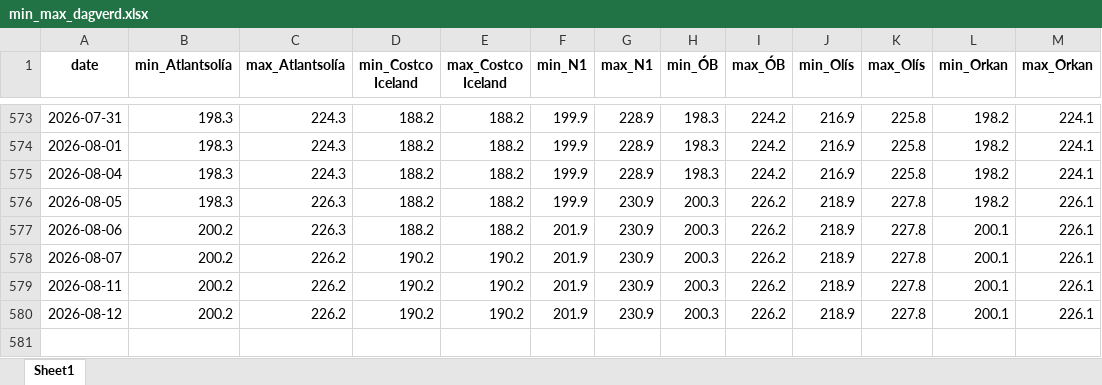
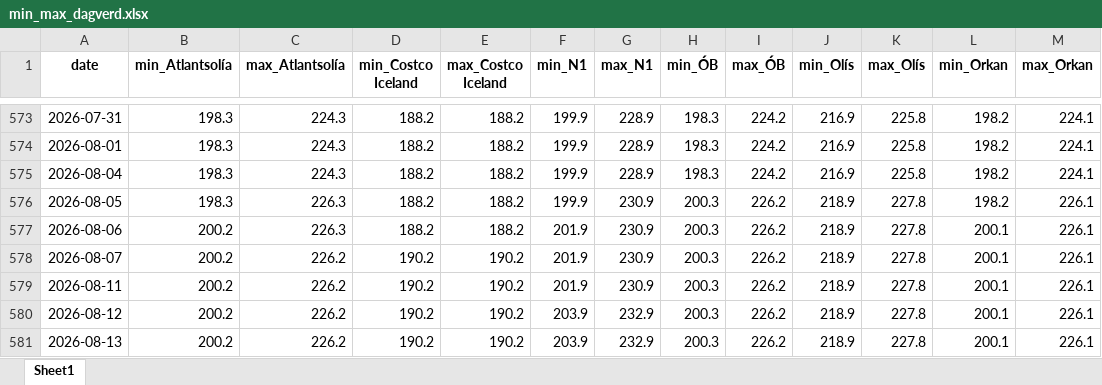
Before and after one commit to asi-hag/gasverkefni, an Excel workbook: min_max_dagverd.xlsx, sheet Sheet1, drawn as a sheet; only a part is shown, gaps mark what is left out; values as stored, in another font and other column widths than the file's, no borders; the diff names each change by its address in the sheet, - before the commit and + after, or states it on an @@ line.

```diff
--- a/min_max_dagverd.xlsx (sheet Sheet1)
+++ b/min_max_dagverd.xlsx (sheet Sheet1)
-F580 (min_N1): 201.9
+F580 (min_N1): 203.9
-G580 (max_N1): 230.9
+G580 (max_N1): 232.9
+row 581: 2026-08-13 | 200.2 | 226.2 | 190.2 | 190.2 | 203.9 | 232.9 | 200.3 | 226.2 | 218.9 | 227.8 | 200.1 | 226.1
```
Also changed, not shown: vikur_fra_2017.xlsx, 1 other file.
